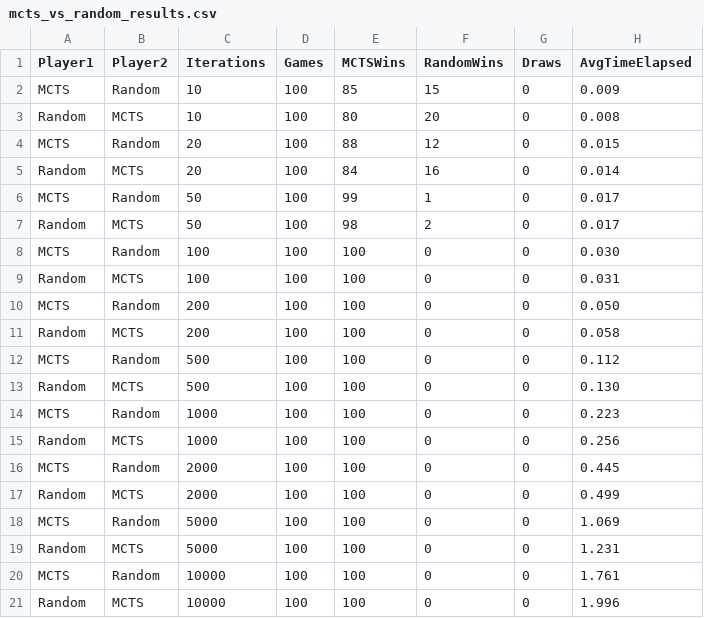
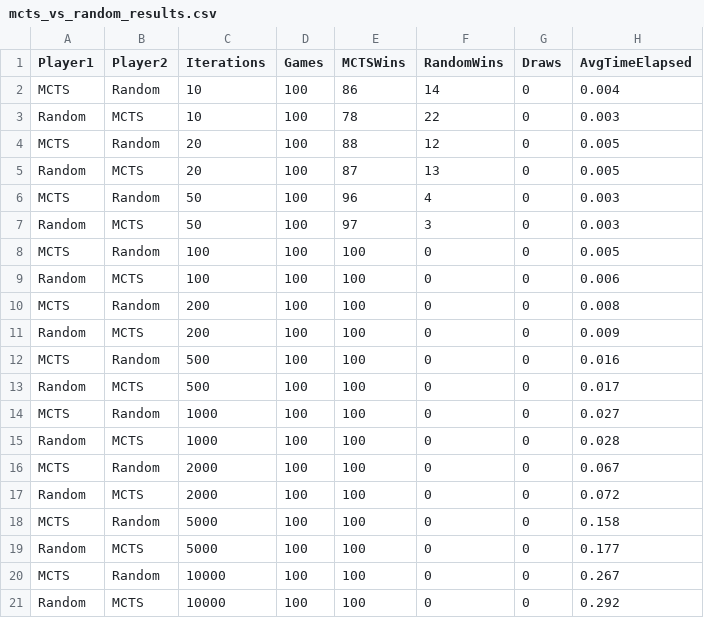
Before and after one commit to nestorilicin/connect4, a CSV file: mcts_vs_random_results.csv, drawn as a sheet.

```diff
--- a/mcts_vs_random_results.csv
+++ b/mcts_vs_random_results.csv
@@ -1,21 +1,21 @@
 Player1,Player2,Iterations,Games,MCTSWins,RandomWins,Draws,AvgTimeElapsed
-MCTS,Random,10,100,85,15,0,0.009
-Random,MCTS,10,100,80,20,0,0.008
-MCTS,Random,20,100,88,12,0,0.015
-Random,MCTS,20,100,84,16,0,0.014
-MCTS,Random,50,100,99,1,0,0.017
-Random,MCTS,50,100,98,2,0,0.017
-MCTS,Random,100,100,100,0,0,0.030
-Random,MCTS,100,100,100,0,0,0.031
-MCTS,Random,200,100,100,0,0,0.050
-Random,MCTS,200,100,100,0,0,0.058
-MCTS,Random,500,100,100,0,0,0.112
-Random,MCTS,500,100,100,0,0,0.130
-MCTS,Random,1000,100,100,0,0,0.223
-Random,MCTS,1000,100,100,0,0,0.256
-MCTS,Random,2000,100,100,0,0,0.445
-Random,MCTS,2000,100,100,0,0,0.499
-MCTS,Random,5000,100,100,0,0,1.069
-Random,MCTS,5000,100,100,0,0,1.231
-MCTS,Random,10000,100,100,0,0,1.761
-Random,MCTS,10000,100,100,0,0,1.996
+MCTS,Random,10,100,86,14,0,0.004
+Random,MCTS,10,100,78,22,0,0.003
+MCTS,Random,20,100,88,12,0,0.005
+Random,MCTS,20,100,87,13,0,0.005
+MCTS,Random,50,100,96,4,0,0.003
+Random,MCTS,50,100,97,3,0,0.003
+MCTS,Random,100,100,100,0,0,0.005
+Random,MCTS,100,100,100,0,0,0.006
+MCTS,Random,200,100,100,0,0,0.008
+Random,MCTS,200,100,100,0,0,0.009
+MCTS,Random,500,100,100,0,0,0.016
+Random,MCTS,500,100,100,0,0,0.017
+MCTS,Random,1000,100,100,0,0,0.027
+Random,MCTS,1000,100,100,0,0,0.028
+MCTS,Random,2000,100,100,0,0,0.067
+Random,MCTS,2000,100,100,0,0,0.072
+MCTS,Random,5000,100,100,0,0,0.158
+Random,MCTS,5000,100,100,0,0,0.177
+MCTS,Random,10000,100,100,0,0,0.267
+Random,MCTS,10000,100,100,0,0,0.292
```
Also changed, not shown: evaluator_results.csv, minimax_results.csv, 30 other files.
